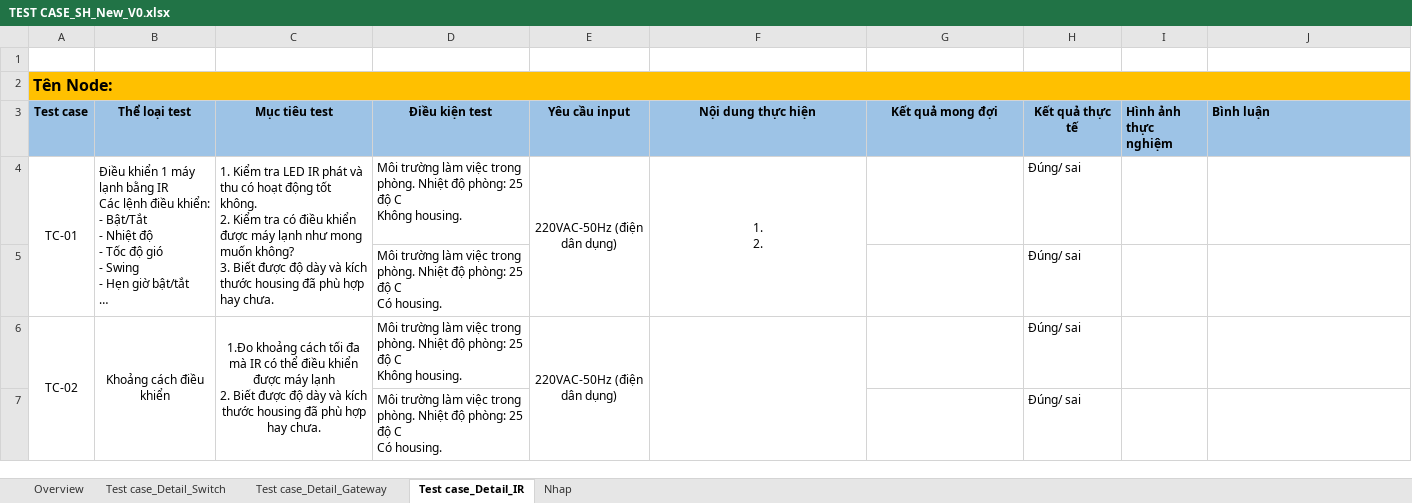
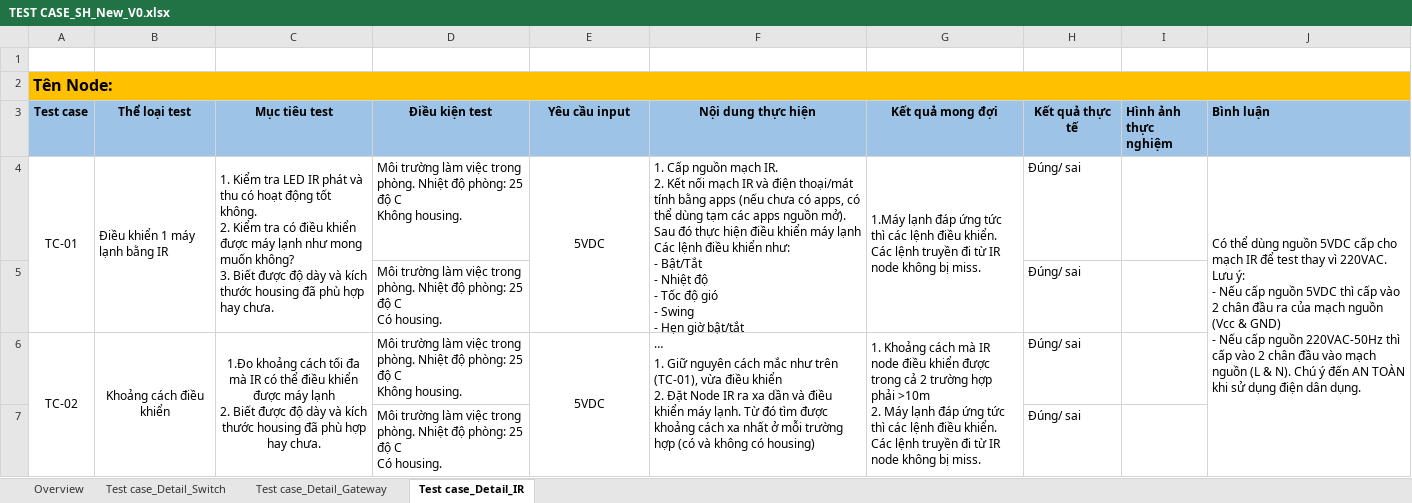
Before and after one commit to WOSS-SmartHome/-smart-home-DOC, an Excel workbook: TEST CASE_SH_New_V0.xlsx, sheet Test case_Detail_IR, drawn as a sheet; values as stored, in another font and other column widths than the file's, no borders; ↵ is a line break in a cell; the diff names each change by its address in the sheet, - before the commit and + after, or states it on an @@ line.

Commit message:
update Test case New

```diff
--- a/TEST CASE_SH_New_V0.xlsx (sheet Test case_Detail_IR)
+++ b/TEST CASE_SH_New_V0.xlsx (sheet Test case_Detail_IR)
-sheet tab: Nhap
-B4 (Thể loại test): …bằng IR ↵ Các lệnh điều khiển: ↵ - Bật/Tắt ↵ - Nhiệt độ ↵ - Tốc độ gió ↵ - Swing ↵ - Hẹn giờ bật/tắt ↵ …
+B4 (Thể loại test): …bằng IR
-E4 (Yêu cầu input): 220VAC-50Hz (điện dân dụng)
+E4 (Yêu cầu input): 5VDC
-F4 (Nội dung thực hiện): 1. ↵ 2.
+F4 (Nội dung thực hiện): 1. Cấp nguồn mạch IR. ↵ 2. Kết nối mạch IR và điện thoại/mát tính bằng apps (nếu chưa có apps, có thể dùng tạm các apps nguồn mở). Sau đó thực hiện điều khiển máy lạnh ↵ Các lệnh điều khiển như: ↵ - Bật/Tắt ↵ - Nhiệt độ ↵ - Tốc độ gió ↵ - Swing ↵ - Hẹn giờ bật/tắt ↵ …
-F4 alignment: center
+F4 alignment: left
-G4 (Kết quả mong đợi): (empty)
+G4 (Kết quả mong đợi): 1.Máy lạnh đáp ứng tức thì các lệnh điều khiển. Các lệnh truyền đi từ IR node không bị miss.
+G4:G5 merged
-J4 (Bình luận): (empty)
+J4 (Bình luận): Có thể dùng nguồn 5VDC cấp cho mạch IR để test thay vì 220VAC. ↵ Lưu ý: ↵ - Nếu cấp nguồn 5VDC thì cấp vào 2 chân đầu ra của mạch nguồn (Vcc & GND) ↵ - Nếu cấp nguồn 220VAC-50Hz thì cấp vào 2 chân đầu vào mạch nguồn (L & N). Chú ý đến AN TOÀN khi sử dụng điện dân dụng.
+J4:J7 merged
-E6 (Yêu cầu input): 220VAC-50Hz (điện dân dụng)
+E6 (Yêu cầu input): 5VDC
-F6 (Nội dung thực hiện): (empty)
+F6 (Nội dung thực hiện): 1. Giữ nguyên cách mắc như trên (TC-01), vừa điều khiển ↵ 2. Đặt Node IR ra xa dần và điều khiển máy lạnh. Từ đó tìm được khoảng cách xa nhất ở mỗi trường hợp (có và không có housing)
-G6 (Kết quả mong đợi): (empty)
+G6 (Kết quả mong đợi): 1. Khoảng cách mà IR node điều khiển được trong cả 2 trường hợp phải >10m ↵ 2. Máy lạnh đáp ứng tức thì các lệnh điều khiển. Các lệnh truyền đi từ IR node không bị miss.
+G6:G7 merged
```
Also changed, not shown: sheet Test case_Detail_Gateway.
